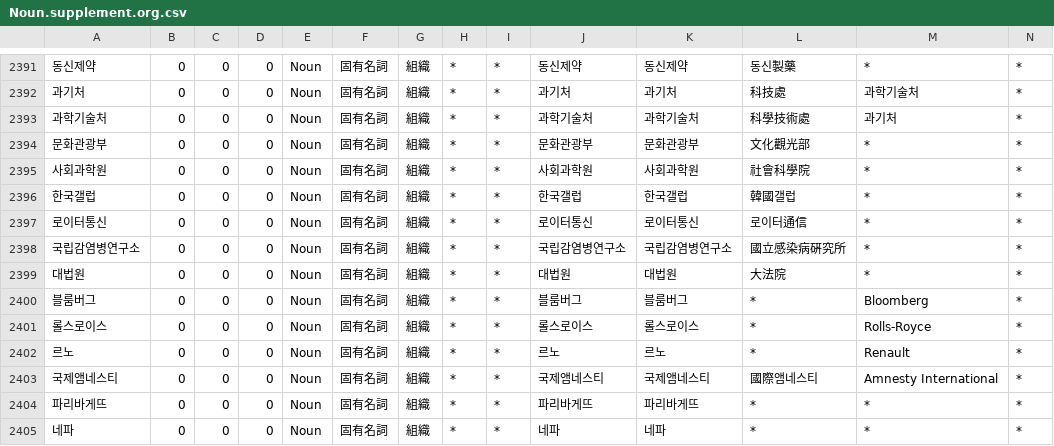
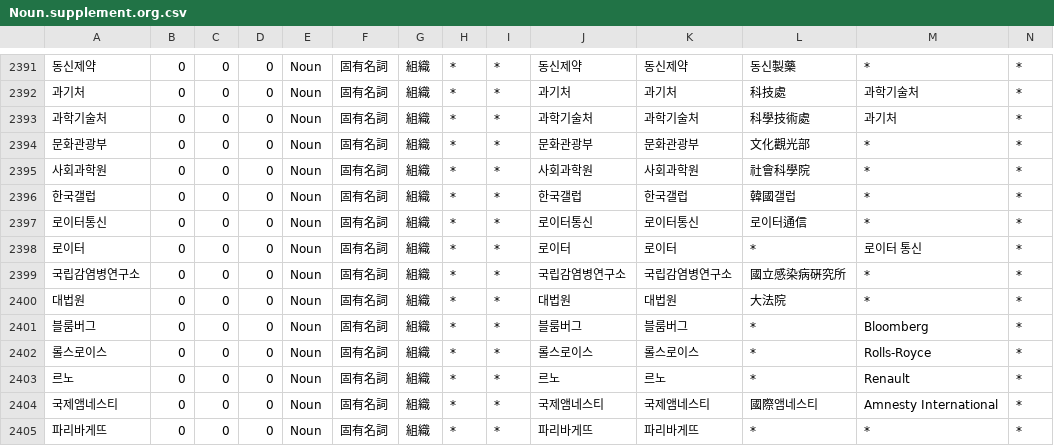
Before and after one commit to okikirmui/handic, a CSV file: seed/Noun.supplement.org.csv, drawn as a sheet; only a part is shown, gaps mark what is left out; the shorter side is filled out with more unchanged rows; rows hold the shown columns only; the diff names each change by its address in the sheet, - before the commit and + after, or states it on an @@ line.

```diff
--- a/seed/Noun.supplement.org.csv
+++ b/seed/Noun.supplement.org.csv
+row 2398: 로이터 | 0 | 0 | 0 | Noun | 固有名詞 | 組織 | * | * | 로이터 | 로이터 | * | 로이터 통신 | *
```
Also changed, not shown: seed/Noun.supplement.proper.csv, 2 other files.
